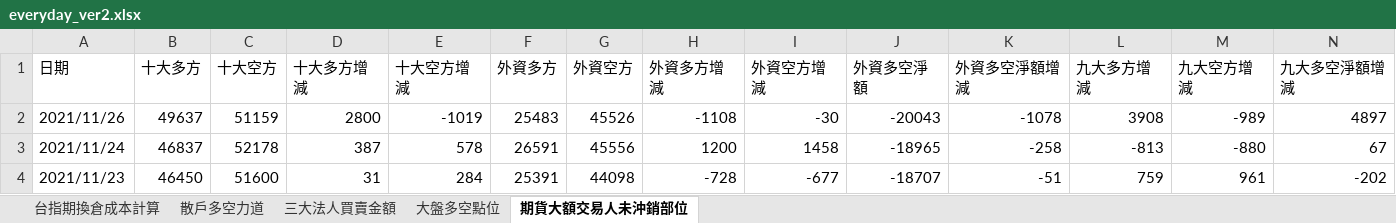
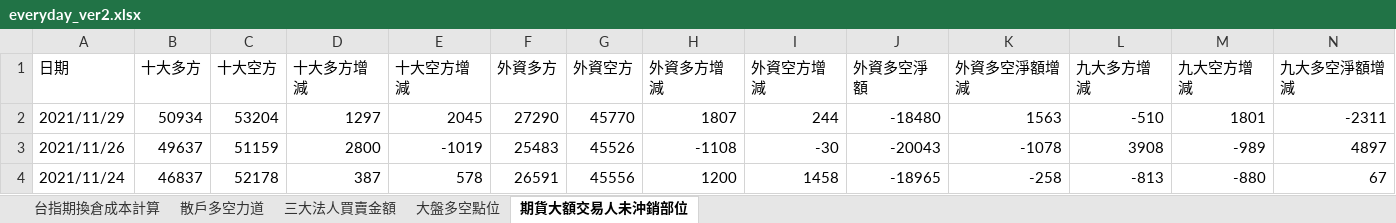
Before and after one commit to raywugithub/Crawler, an Excel workbook: everyday_ver2.xlsx, sheet 期貨大額交易人未沖銷部位, drawn as a sheet; only a part is shown; the shorter side is filled out with more unchanged rows; values as stored, in another font and other column widths than the file's, no borders; the diff names each change by its address in the sheet, - before the commit and + after, or states it on an @@ line.

Commit message:
2021/11/29 - everyday data updated

```diff
--- a/everyday_ver2.xlsx (sheet 期貨大額交易人未沖銷部位)
+++ b/everyday_ver2.xlsx (sheet 期貨大額交易人未沖銷部位)
+row 2: 2021/11/29 | 50934 | 53204 | 1297 | 2045 | 27290 | 45770 | 1807 | 244 | -18480 | 1563 | -510 | 1801 | -2311
```
Also changed, not shown: sheet 台指期換倉成本計算, sheet 三大法人買賣金額, sheet 大盤多空點位, sheet 散戶多空力道.
